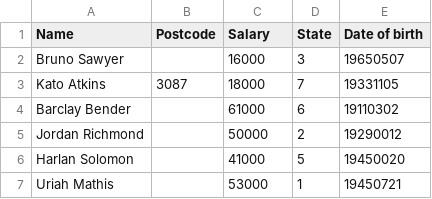
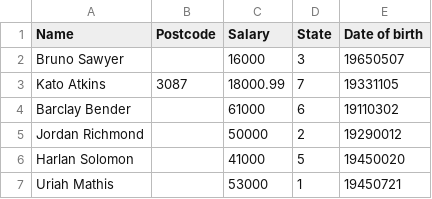
Before and after one commit to mchapman17/csv_data_validation_code_test, a CSV file: data/data2.csv, drawn as a sheet; only a part is shown.

```diff
--- a/data/data2.csv
+++ b/data/data2.csv
@@ -2,3 +2,3 @@ Name,Postcode,Salary,State,Date of birth
 Bruno Sawyer,,16000,3,19650507
-Kato Atkins,3087,18000,7,19331105
+Kato Atkins,3087,18000.99,7,19331105
 Barclay Bender,,61000,6,19110302
```
Also changed, not shown: data/data1.csv, 6 other files.
